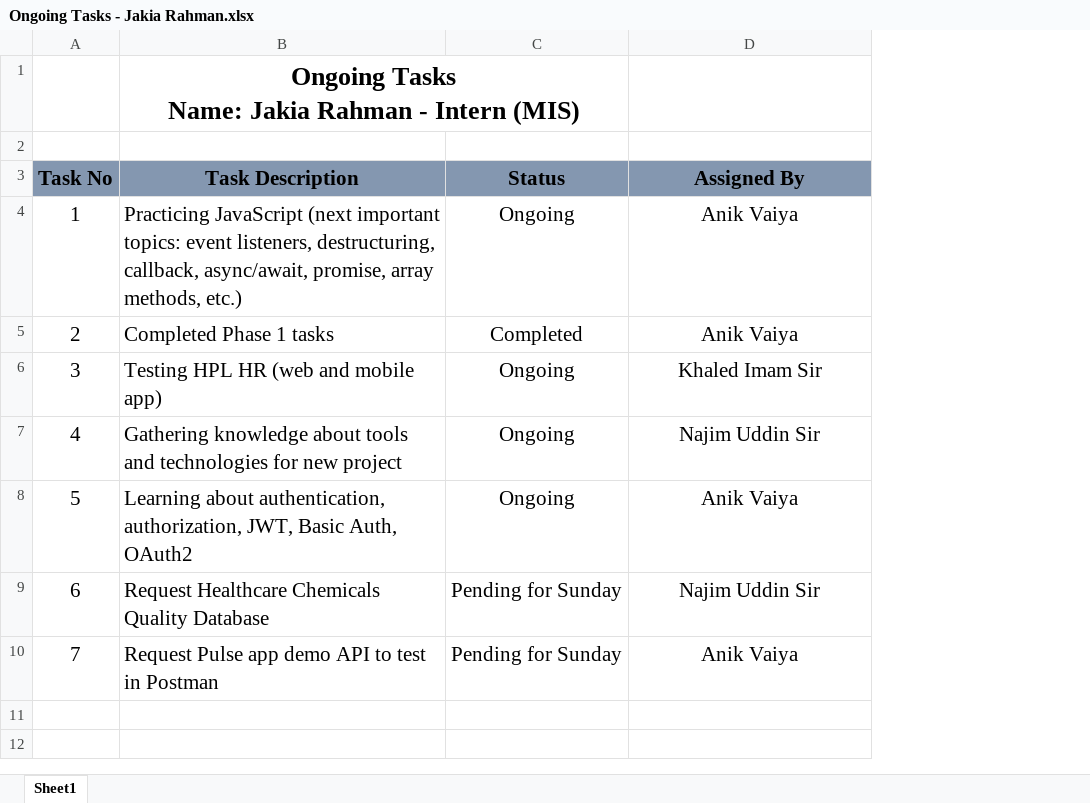
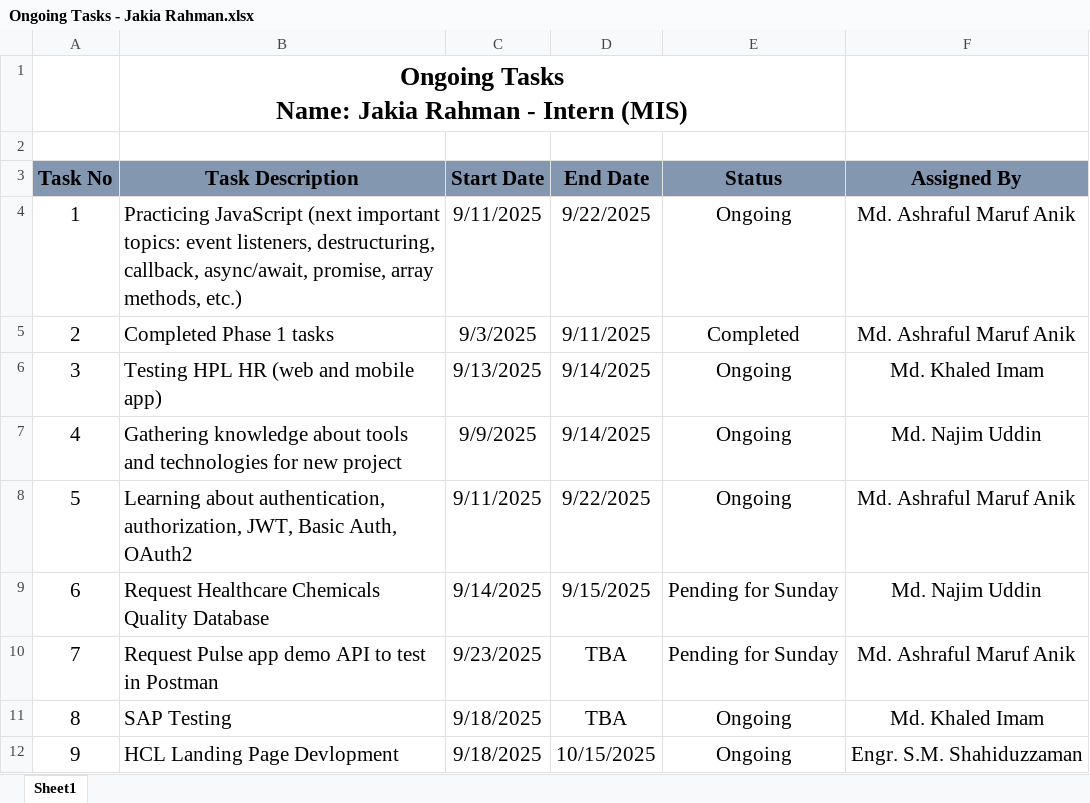
Before and after one commit to jakiarahman1028/SQA-Internship-Progress-in-HPL, an Excel workbook: All Documents/Internship Work Flow/Ongoing Tasks - Jakia Rahman.xlsx, sheet Sheet1, drawn as a sheet; values as stored, in another font and other column widths than the file's, no borders; addresses are those after the commit; the diff names each change by its address in the sheet, - before the commit and + after, or states it on an @@ line.

Commit message:
changes made through the internship roadmap

```diff
--- a/All Documents/Internship Work Flow/Ongoing Tasks - Jakia Rahman.xlsx (sheet Sheet1)
+++ b/All Documents/Internship Work Flow/Ongoing Tasks - Jakia Rahman.xlsx (sheet Sheet1)
+column C (Start Date), rows 4-10: 9/11/2025 | 9/3/2025 | 9/13/2025 | 9/9/2025 | 9/11/2025 | 9/14/2025 | 9/23/2025
+column D (End Date), rows 4-10: 9/22/2025 | 9/11/2025 | 9/14/2025 | 9/14/2025 | 9/22/2025 | 9/15/2025 | TBA
-F4:F5 (Assigned By): Anik Vaiya
+F4:F5 (Assigned By): Md. Ashraful Maruf Anik
-F6 (Assigned By): Khaled Imam Sir
+F6 (Assigned By): Md. Khaled Imam
-F7 (Assigned By): Najim Uddin Sir
+F7 (Assigned By): Md. Najim Uddin
-F8 (Assigned By): Anik Vaiya
+F8 (Assigned By): Md. Ashraful Maruf Anik
-F9 (Assigned By): Najim Uddin Sir
+F9 (Assigned By): Md. Najim Uddin
-F10 (Assigned By): Anik Vaiya
+F10 (Assigned By): Md. Ashraful Maruf Anik
+row 11: 8 | SAP Testing | 9/18/2025 | TBA | Ongoing | Md. Khaled Imam
+row 12: 9 | HCL Landing Page Devlopment | 9/18/2025 | 10/15/2025 | Ongoing | Engr. S.M. Shahiduzzaman
```
Also changed, not shown: All Documents/Internship Work Flow/HPL Internship Daily Tasks.xlsx, All Documents/Internship Work Flow/Internship Roadmap - Jakia Rahman (Intern-MIS).xlsx, 18 other files.
